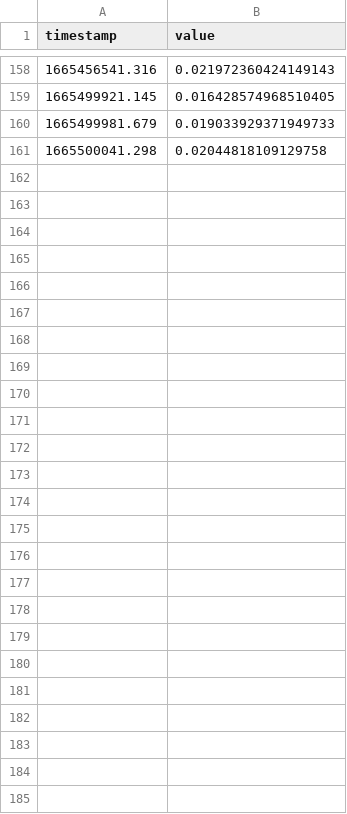
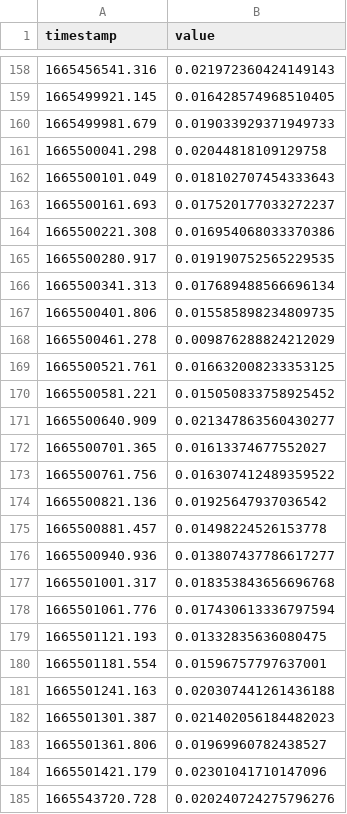
Before and after one commit to Research-Group-CDAP/2022-170, a CSV file: src/optimize_server/app/util/datasets/CPU/currencyservice-7dc56c8-t7hjw.csv, drawn as a sheet; only a part is shown, gaps mark what is left out; the diff names each change by its address in the sheet, - before the commit and + after, or states it on an @@ line.

```diff
--- a/src/optimize_server/app/util/datasets/CPU/currencyservice-7dc56c8-t7hjw.csv
+++ b/src/optimize_server/app/util/datasets/CPU/currencyservice-7dc56c8-t7hjw.csv
+row 162: 1665500101.049 | 0.018102707454333643
+row 163: 1665500161.693 | 0.017520177033272237
+row 164: 1665500221.308 | 0.016954068033370386
+row 165: 1665500280.917 | 0.019190752565229535
+row 166: 1665500341.313 | 0.017689488566696134
+row 167: 1665500401.806 | 0.015585898234809735
+row 168: 1665500461.278 | 0.009876288824212029
+row 169: 1665500521.761 | 0.016632008233353125
+row 170: 1665500581.221 | 0.015050833758925452
+row 171: 1665500640.909 | 0.021347863560430277
+row 172: 1665500701.365 | 0.01613374677552027
+row 173: 1665500761.756 | 0.016307412489359522
+row 174: 1665500821.136 | 0.01925647937036542
+row 175: 1665500881.457 | 0.01498224526153778
+row 176: 1665500940.936 | 0.013807437786617277
+row 177: 1665501001.317 | 0.018353843656696768
+row 178: 1665501061.776 | 0.017430613336797594
+row 179: 1665501121.193 | 0.01332835636080475
+row 180: 1665501181.554 | 0.01596757797637001
+row 181: 1665501241.163 | 0.020307441261436188
+row 182: 1665501301.387 | 0.021402056184482023
+row 183: 1665501361.806 | 0.01969960782438527
+row 184: 1665501421.179 | 0.02301041710147096
+row 185: 1665543720.728 | 0.020240724275796276
```
Also changed, not shown: 20 other files.
